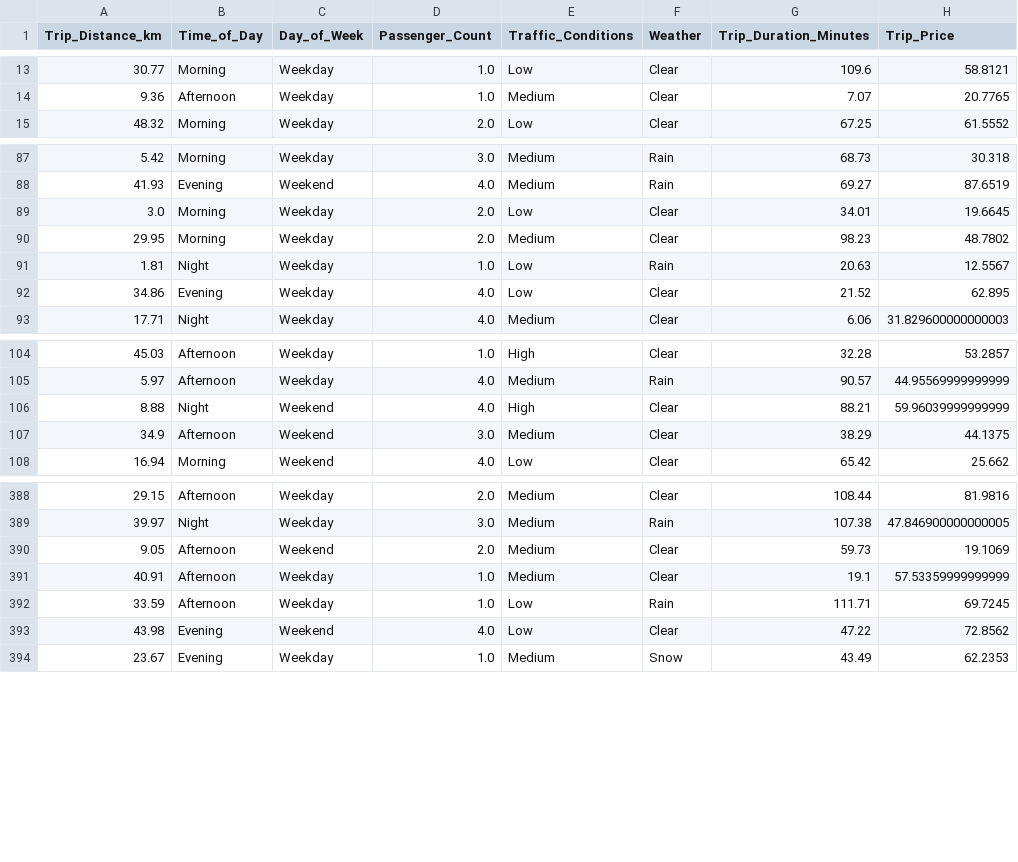
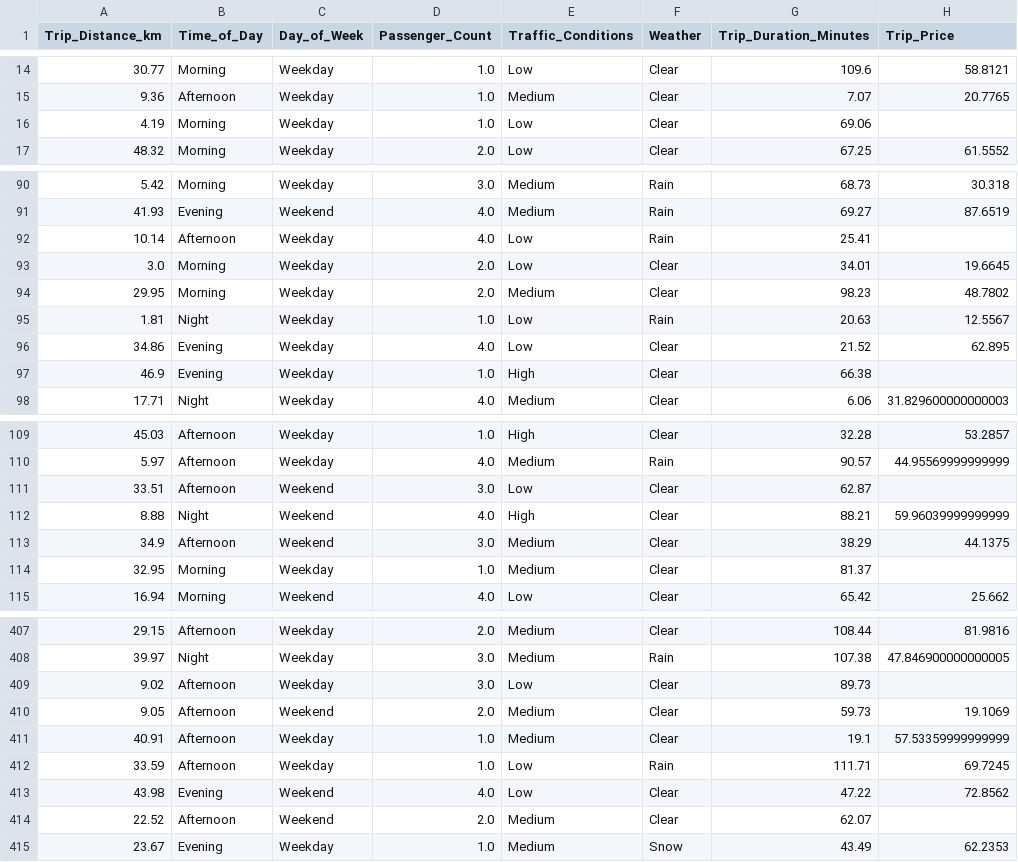
Before and after one commit to hazajijan-prog/taxi-prediction-fullstack-haza, a CSV file: src/taxipred/data/taxi_trip_clean.csv, drawn as a sheet; only a part is shown, gaps mark what is left out; the diff covers the shown part only.

```diff
--- a/src/taxipred/data/taxi_trip_clean.csv
+++ b/src/taxipred/data/taxi_trip_clean.csv
@@ -14,2 +15,3 @@ Trip_Distance_km,Time_of_Day,Day_of_Week,Passenger_Count,Traffic_Conditions,Weat
 9.36,Afternoon,Weekday,1.0,Medium,Clear,7.07,20.7765
+4.19,Morning,Weekday,1.0,Low,Clear,69.06,
 48.32,Morning,Weekday,2.0,Low,Clear,67.25,61.5552
@@ -88,2 +91,3 @@ Trip_Distance_km,Time_of_Day,Day_of_Week,Passenger_Count,Traffic_Conditions,Weat
 41.93,Evening,Weekend,4.0,Medium,Rain,69.27,87.6519
+10.14,Afternoon,Weekday,4.0,Low,Rain,25.41,
 3.0,Morning,Weekday,2.0,Low,Clear,34.01,19.6645
@@ -92,2 +96,3 @@ Trip_Distance_km,Time_of_Day,Day_of_Week,Passenger_Count,Traffic_Conditions,Weat
 34.86,Evening,Weekday,4.0,Low,Clear,21.52,62.895
+46.9,Evening,Weekday,1.0,High,Clear,66.38,
 17.71,Night,Weekday,4.0,Medium,Clear,6.06,31.829600000000003
@@ -105,4 +110,6 @@ Trip_Distance_km,Time_of_Day,Day_of_Week,Passenger_Count,Traffic_Conditions,Weat
 5.97,Afternoon,Weekday,4.0,Medium,Rain,90.57,44.95569999999999
+33.51,Afternoon,Weekend,3.0,Low,Clear,62.87,
 8.88,Night,Weekend,4.0,High,Clear,88.21,59.96039999999999
 34.9,Afternoon,Weekend,3.0,Medium,Clear,38.29,44.1375
+32.95,Morning,Weekday,1.0,Medium,Clear,81.37,
 16.94,Morning,Weekend,4.0,Low,Clear,65.42,25.662
@@ -389,2 +408,3 @@ Trip_Distance_km,Time_of_Day,Day_of_Week,Passenger_Count,Traffic_Conditions,Weat
 39.97,Night,Weekday,3.0,Medium,Rain,107.38,47.846900000000005
+9.02,Afternoon,Weekday,3.0,Low,Clear,89.73,
 9.05,Afternoon,Weekend,2.0,Medium,Clear,59.73,19.1069
@@ -393,2 +413,3 @@ Trip_Distance_km,Time_of_Day,Day_of_Week,Passenger_Count,Traffic_Conditions,Weat
 43.98,Evening,Weekend,4.0,Low,Clear,47.22,72.8562
+22.52,Afternoon,Weekend,2.0,Medium,Clear,62.07,
 23.67,Evening,Weekday,1.0,Medium,Snow,43.49,62.2353
```
Also changed, not shown: 19 added rows elsewhere in this file, 5 other files.
